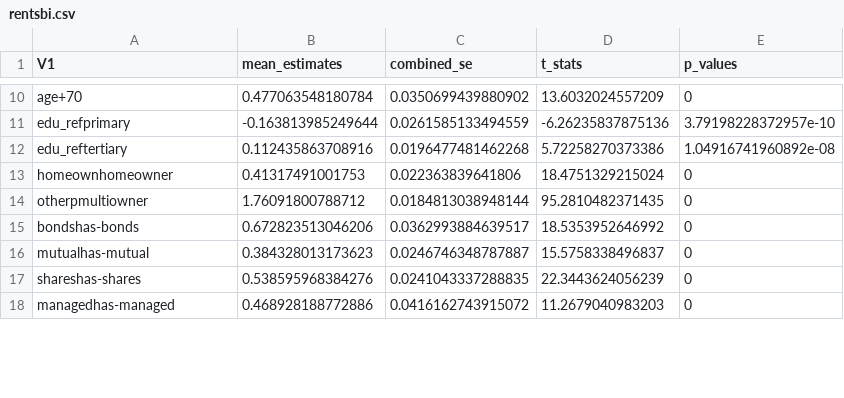
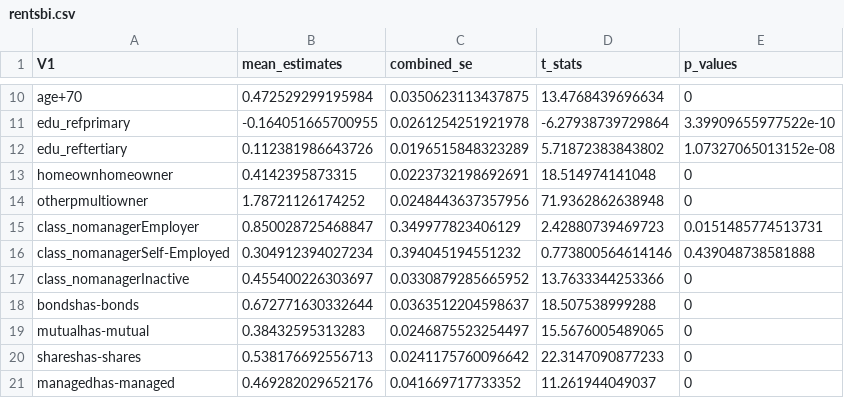
Before and after one commit to maiktreya/petit-rentier-HFCS, a CSV file: prod/mixed_models/out/rentsbi.csv, drawn as a sheet; only a part is shown, gaps mark what is left out; addresses are those after the commit; the diff covers the shown part only; the diff names each change by its address in the sheet, - before the commit and + after, or states it on an @@ line.

Commit message:
implemente multihomeowner model

```diff
--- a/prod/mixed_models/out/rentsbi.csv
+++ b/prod/mixed_models/out/rentsbi.csv
-B10 (mean_estimates): 0.477063548180784
+B10 (mean_estimates): 0.472529299195984
-C10 (combined_se): 0.0350699439880902
+C10 (combined_se): 0.0350623113437875
-D10 (t_stats): 13.6032024557209
+D10 (t_stats): 13.4768439696634
-B11 (mean_estimates): -0.163813985249644
+B11 (mean_estimates): -0.164051665700955
-C11 (combined_se): 0.0261585133494559
+C11 (combined_se): 0.0261254251921978
-D11 (t_stats): -6.26235837875136
+D11 (t_stats): -6.27938739729864
-E11 (p_values): 3.79198228372957e-10
+E11 (p_values): 3.39909655977522e-10
-B12 (mean_estimates): 0.112435863708916
+B12 (mean_estimates): 0.112381986643726
-C12 (combined_se): 0.0196477481462268
+C12 (combined_se): 0.0196515848323289
-D12 (t_stats): 5.72258270373386
+D12 (t_stats): 5.71872383843802
-E12 (p_values): 1.04916741960892e-08
+E12 (p_values): 1.07327065013152e-08
-B13 (mean_estimates): 0.41317491001753
+B13 (mean_estimates): 0.4142395873315
-C13 (combined_se): 0.022363839641806
+C13 (combined_se): 0.0223732198692691
-D13 (t_stats): 18.4751329215024
+D13 (t_stats): 18.514974141048
-B14 (mean_estimates): 1.76091800788712
+B14 (mean_estimates): 1.78721126174252
-C14 (combined_se): 0.0184813038948144
+C14 (combined_se): 0.0248443637357956
-D14 (t_stats): 95.2810482371435
+D14 (t_stats): 71.9362862638948
+row 15: class_nomanagerEmployer | 0.850028725468847 | 0.349977823406129 | 2.42880739469723 | 0.0151485774513731
+row 16: class_nomanagerSelf-Employed | 0.304912394027234 | 0.394045194551232 | 0.773800564614146 | 0.439048738581888
+row 17: class_nomanagerInactive | 0.455400226303697 | 0.0330879285665952 | 13.7633344253366 | 0
-B18 (mean_estimates): 0.672823513046206
+B18 (mean_estimates): 0.672771630332644
-C18 (combined_se): 0.0362993884639517
+C18 (combined_se): 0.0363512204598637
-D18 (t_stats): 18.5353952646992
+D18 (t_stats): 18.507538999288
-B19 (mean_estimates): 0.384328013173623
+B19 (mean_estimates): 0.38432595313283
-C19 (combined_se): 0.0246746348787887
+C19 (combined_se): 0.0246875523254497
-D19 (t_stats): 15.5758338496837
+D19 (t_stats): 15.5676005489065
-B20 (mean_estimates): 0.538595968384276
+B20 (mean_estimates): 0.538176692556713
-C20 (combined_se): 0.0241043337288835
+C20 (combined_se): 0.0241175760096642
-D20 (t_stats): 22.3443624056239
+D20 (t_stats): 22.3147090877233
-B21 (mean_estimates): 0.468928188772886
+B21 (mean_estimates): 0.469282029652176
-C21 (combined_se): 0.0416162743915072
+C21 (combined_se): 0.041669717733352
-D21 (t_stats): 11.2679040983203
+D21 (t_stats): 11.261944049037
```
Also changed, not shown: 3 added rows, 3 removed rows and 44 edited cells elsewhere in this file, prod/mixed_models/out/rentsbi_K.csv, 10 other files.
